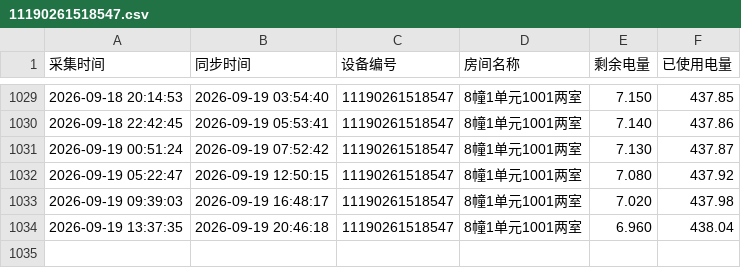
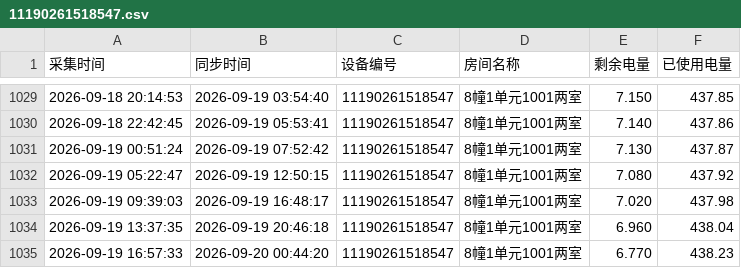
Before and after one commit to tanglixiang/df_test, a CSV file: device_data/11190261518547.csv, drawn as a sheet; only a part is shown, gaps mark what is left out.

```diff
--- a/device_data/11190261518547.csv
+++ b/device_data/11190261518547.csv
@@ -1034 +1034,2 @@
 2026-09-19 13:37:35,2026-09-19 20:46:18,11190261518547,8幢1单元1001两室,6.960,438.04
+2026-09-19 16:57:33,2026-09-20 00:44:20,11190261518547,8幢1单元1001两室,6.770,438.23
```
Also changed, not shown: device_data/11190261518546.csv, 1 other file.
